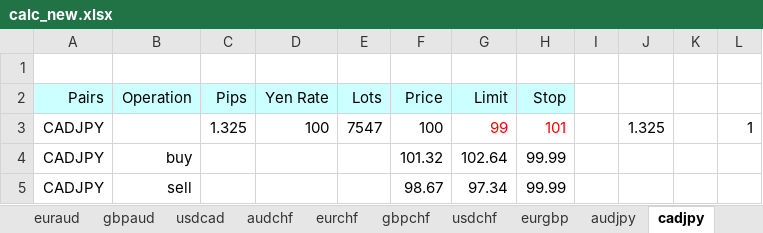
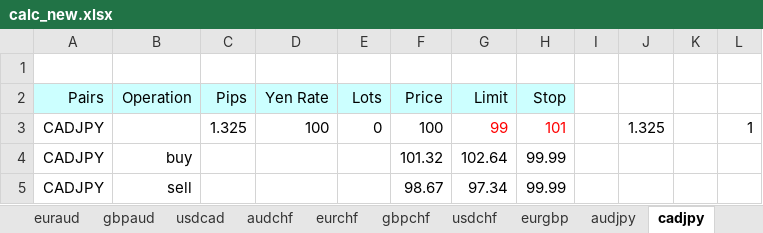
Before and after one commit to atsushi20150730/volatility, an Excel workbook: volatility/src/calc_new.xlsx, sheet cadjpy, drawn as a sheet; values as stored, in another font and other column widths than the file's, no borders; the diff names each change by its address in the sheet, - before the commit and + after, or states it on an @@ line.

```diff
--- a/volatility/src/calc_new.xlsx (sheet cadjpy)
+++ b/volatility/src/calc_new.xlsx (sheet cadjpy)
-E3 (Lots): 7547
+E3 (Lots): 0
```
Also changed, not shown: sheet master, sheet usdjpy, sheet audjpy, sheet gbpjpy, sheet eurjpy, sheet chfjpy, 14 more sheets, 20 other files.
